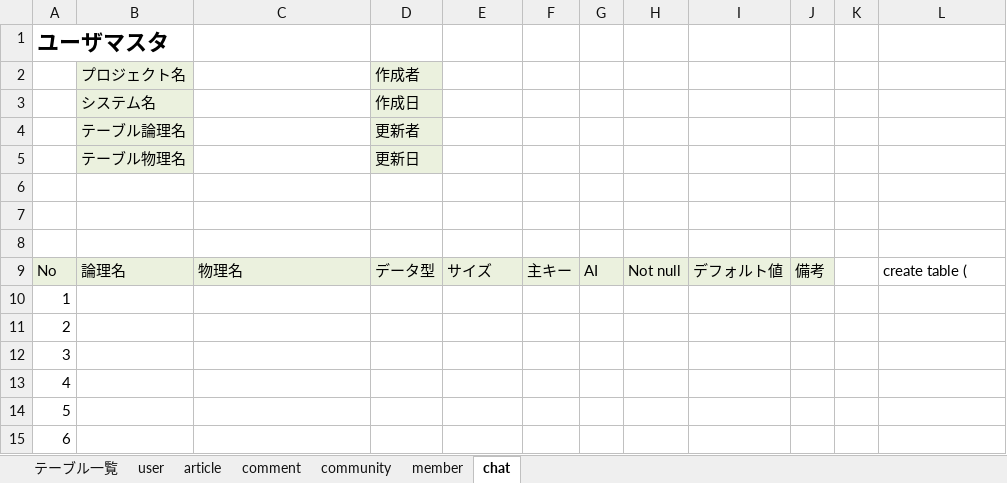
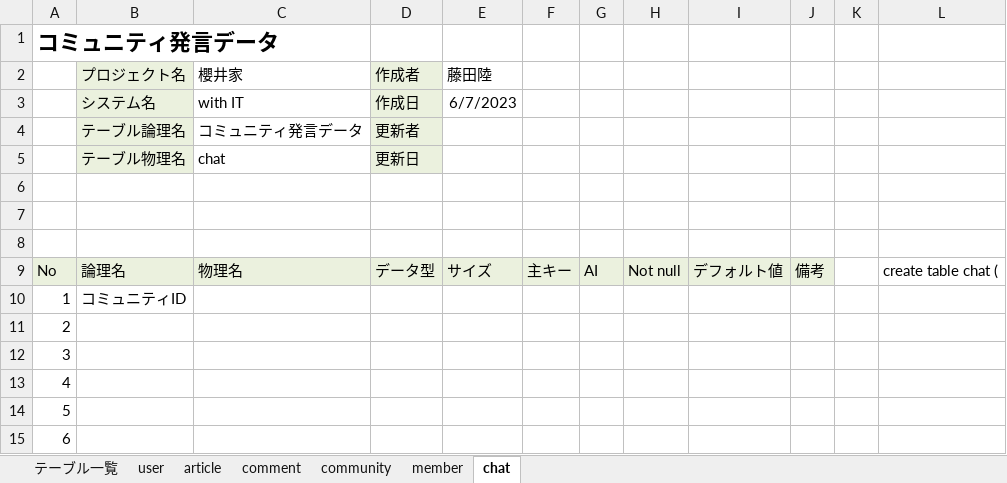
Before and after one commit to dojo2023/D-2, an Excel workbook: doc/d2_DB定義書_櫻井家.xlsx, sheet chat, drawn as a sheet; only a part is shown; values as stored, in another font and other column widths than the file's, no borders; the diff names each change by its address in the sheet, - before the commit and + after, or states it on an @@ line.

```diff
--- a/doc/d2_DB定義書_櫻井家.xlsx (sheet chat)
+++ b/doc/d2_DB定義書_櫻井家.xlsx (sheet chat)
-A1: ユーザマスタ
+A1: コミュニティ発言データ
-C2: (empty)
+C2: 櫻井家
-E2: (empty)
+E2: 藤田陸
-C3 (櫻井家): (empty)
+C3 (櫻井家): with IT
-E3 (藤田陸): (empty)
+E3 (藤田陸): 6/7/2023
-C4 (櫻井家): (empty)
+C4 (櫻井家): コミュニティ発言データ
-C5 (櫻井家): (empty)
+C5 (櫻井家): chat
-L9: create table (
+L9: create table chat (
-B10 (プロジェクト名): (empty)
+B10 (プロジェクト名): コミュニティID
```
Also changed, not shown: sheet article, sheet comment, sheet community, sheet member.
